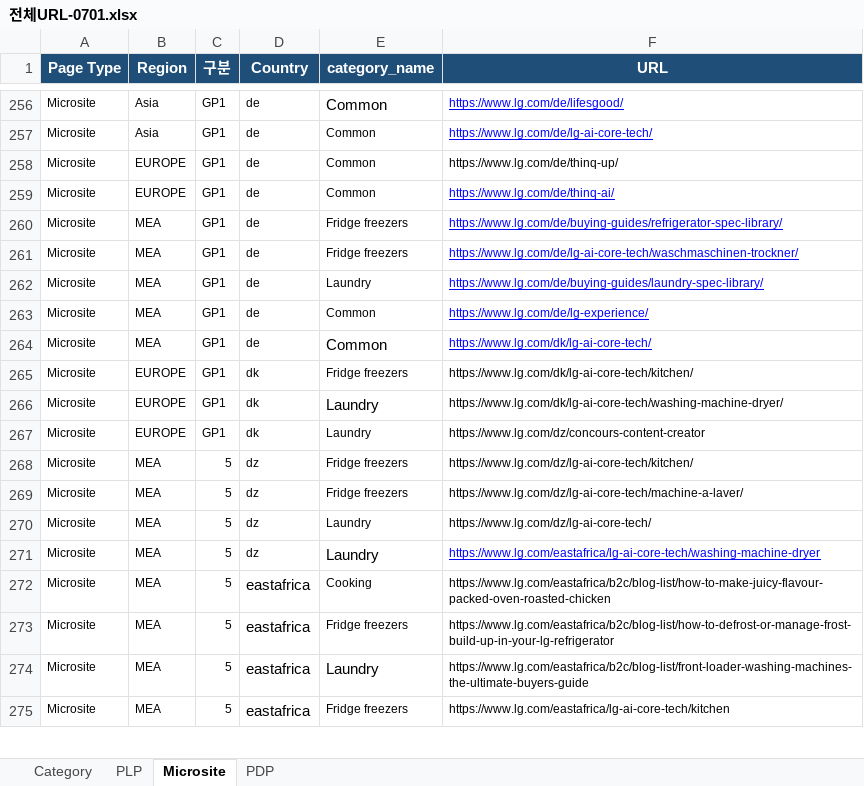
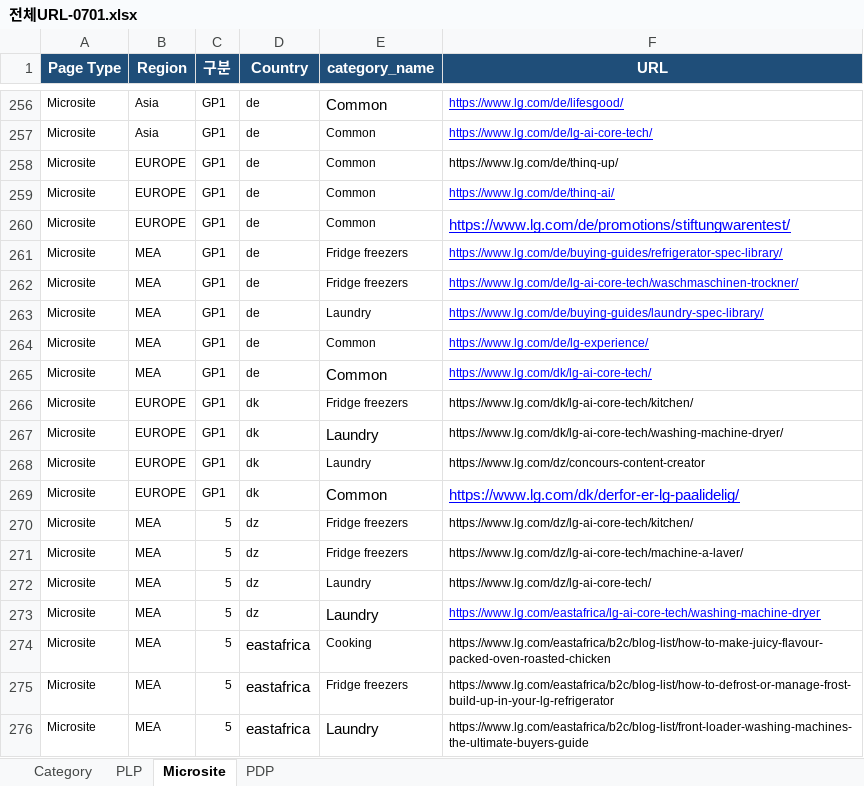
Before and after one commit to towdew/hs-dashboard, an Excel workbook: hs-url-list/전체URL-0701.xlsx, sheet Microsite, drawn as a sheet; only a part is shown, gaps mark what is left out; the shorter side is filled out with more unchanged rows; values as stored, in another font and other column widths than the file's, no borders; charts and pictures not drawn; the diff covers the shown part only; the diff names each change by its address in the sheet, - before the commit and + after, or states it on an @@ line.

```diff
--- a/hs-url-list/전체URL-0701.xlsx (sheet Microsite)
+++ b/hs-url-list/전체URL-0701.xlsx (sheet Microsite)
+row 260: Microsite | EUROPE | GP1 | de | Common | https://www.lg.com/de/promotions/stiftungwarentest/
+row 269: Microsite | EUROPE | GP1 | dk | Common | https://www.lg.com/dk/derfor-er-lg-paalidelig/
```
Also changed, not shown: 128 added rows elsewhere in this sheet.
